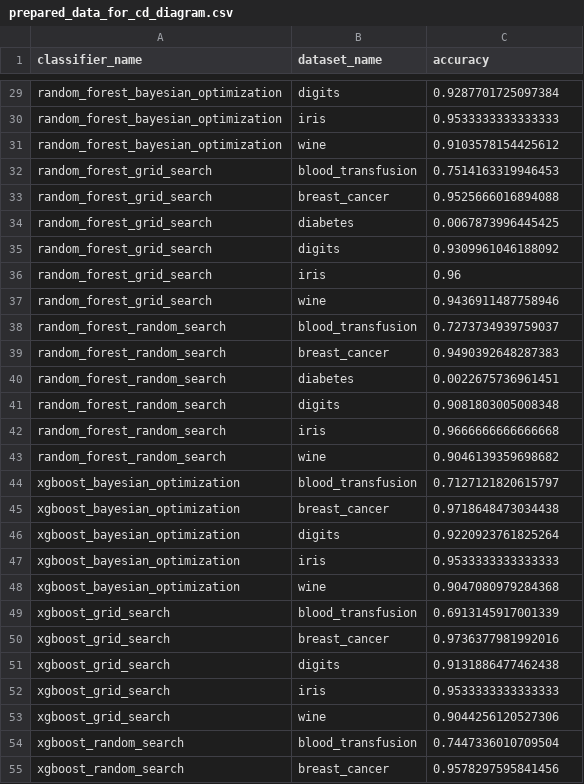
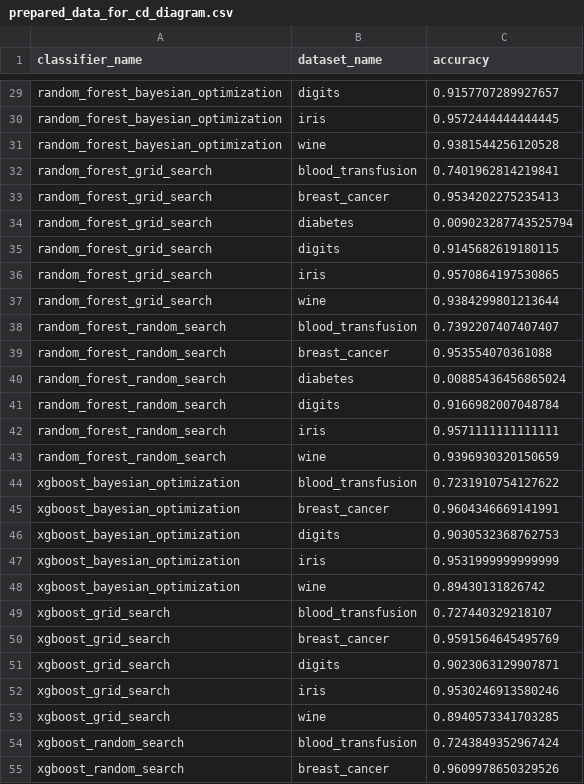
Before and after one commit to SaintAngeLs/CS-MINI-2024Z-AutoML_project_1, a CSV file: src/preprocessed_data/critical_diagram/prepared_data_for_cd_diagram.csv, drawn as a sheet; only a part is shown, gaps mark what is left out; the diff covers the shown part only; the diff names each change by its address in the sheet, - before the commit and + after, or states it on an @@ line.

```diff
--- a/src/preprocessed_data/critical_diagram/prepared_data_for_cd_diagram.csv
+++ b/src/preprocessed_data/critical_diagram/prepared_data_for_cd_diagram.csv
-C29 (accuracy): 0.9287701725097384
+C29 (accuracy): 0.9157707289927657
-C30 (accuracy): 0.9533333333333333
+C30 (accuracy): 0.9572444444444445
-C31 (accuracy): 0.9103578154425612
+C31 (accuracy): 0.9381544256120528
-C32 (accuracy): 0.7514163319946453
+C32 (accuracy): 0.7401962814219841
-C33 (accuracy): 0.9525666016894088
+C33 (accuracy): 0.9534202275235413
-C34 (accuracy): 0.0067873996445425
+C34 (accuracy): 0.009023287743525794
-C35 (accuracy): 0.9309961046188092
+C35 (accuracy): 0.9145682619180115
-C36 (accuracy): 0.96
+C36 (accuracy): 0.9570864197530865
-C37 (accuracy): 0.9436911487758946
+C37 (accuracy): 0.9384299801213644
-C38 (accuracy): 0.7273734939759037
+C38 (accuracy): 0.7392207407407407
-C39 (accuracy): 0.9490392648287383
+C39 (accuracy): 0.953554070361088
-C40 (accuracy): 0.0022675736961451
+C40 (accuracy): 0.00885436456865024
-C41 (accuracy): 0.9081803005008348
+C41 (accuracy): 0.9166982007048784
-C42 (accuracy): 0.9666666666666668
+C42 (accuracy): 0.9571111111111111
-C43 (accuracy): 0.9046139359698682
+C43 (accuracy): 0.9396930320150659
-C44 (accuracy): 0.7127121820615797
+C44 (accuracy): 0.7231910754127622
-C45 (accuracy): 0.9718648473034438
+C45 (accuracy): 0.9604346669141991
-C46 (accuracy): 0.9220923761825264
+C46 (accuracy): 0.9030532368762753
-C47 (accuracy): 0.9533333333333333
+C47 (accuracy): 0.9531999999999999
-C48 (accuracy): 0.9047080979284368
+C48 (accuracy): 0.89430131826742
-C49 (accuracy): 0.6913145917001339
+C49 (accuracy): 0.727440329218107
-C50 (accuracy): 0.9736377981992016
+C50 (accuracy): 0.9591564645495769
-C51 (accuracy): 0.9131886477462438
+C51 (accuracy): 0.9023063129907871
-C52 (accuracy): 0.9533333333333333
+C52 (accuracy): 0.9530246913580246
-C53 (accuracy): 0.9044256120527306
+C53 (accuracy): 0.8940573341703285
-C54 (accuracy): 0.7447336010709504
+C54 (accuracy): 0.7243849352967424
-C55 (accuracy): 0.9578297595841456
+C55 (accuracy): 0.9609978650329526
```
Also changed, not shown: 30 edited cells elsewhere in this file, 6 other files.
